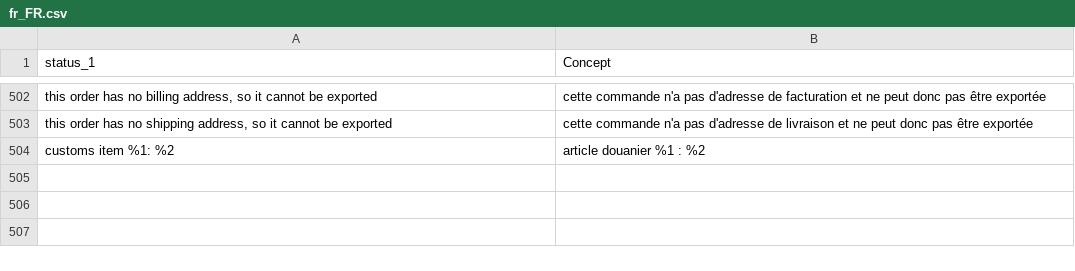
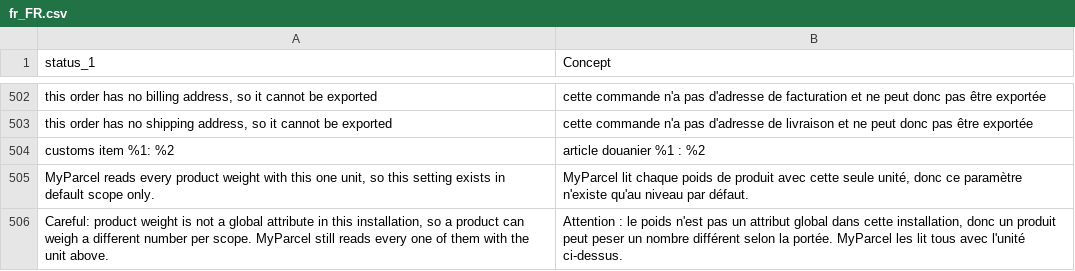
Before and after one commit to PedroFlores199/magento, a CSV file: i18n/fr_FR.csv, drawn as a sheet; only a part is shown, gaps mark what is left out; the diff names each change by its address in the sheet, - before the commit and + after, or states it on an @@ line.

```diff
--- a/i18n/fr_FR.csv
+++ b/i18n/fr_FR.csv
+row 505: MyParcel reads every product weight with this one unit, so this setting exists in default scope only. | MyParcel lit chaque poids de produit avec cette seule unité, donc ce paramètre n'existe qu'au niveau par défaut.
+row 506: Careful: product weight is not a global attribute in this installation, so a product can weigh a different number per scope. MyParcel still reads every one of them with the unit above. | Attention : le poids n'est pas un attribut global dans cette installation, donc un produit peut peser un nombre différent selon la portée. MyParcel les lit tous avec l'unité ci-dessus.
```
Also changed, not shown: i18n/da_DK.csv, i18n/de_DE.csv, 13 other files.
